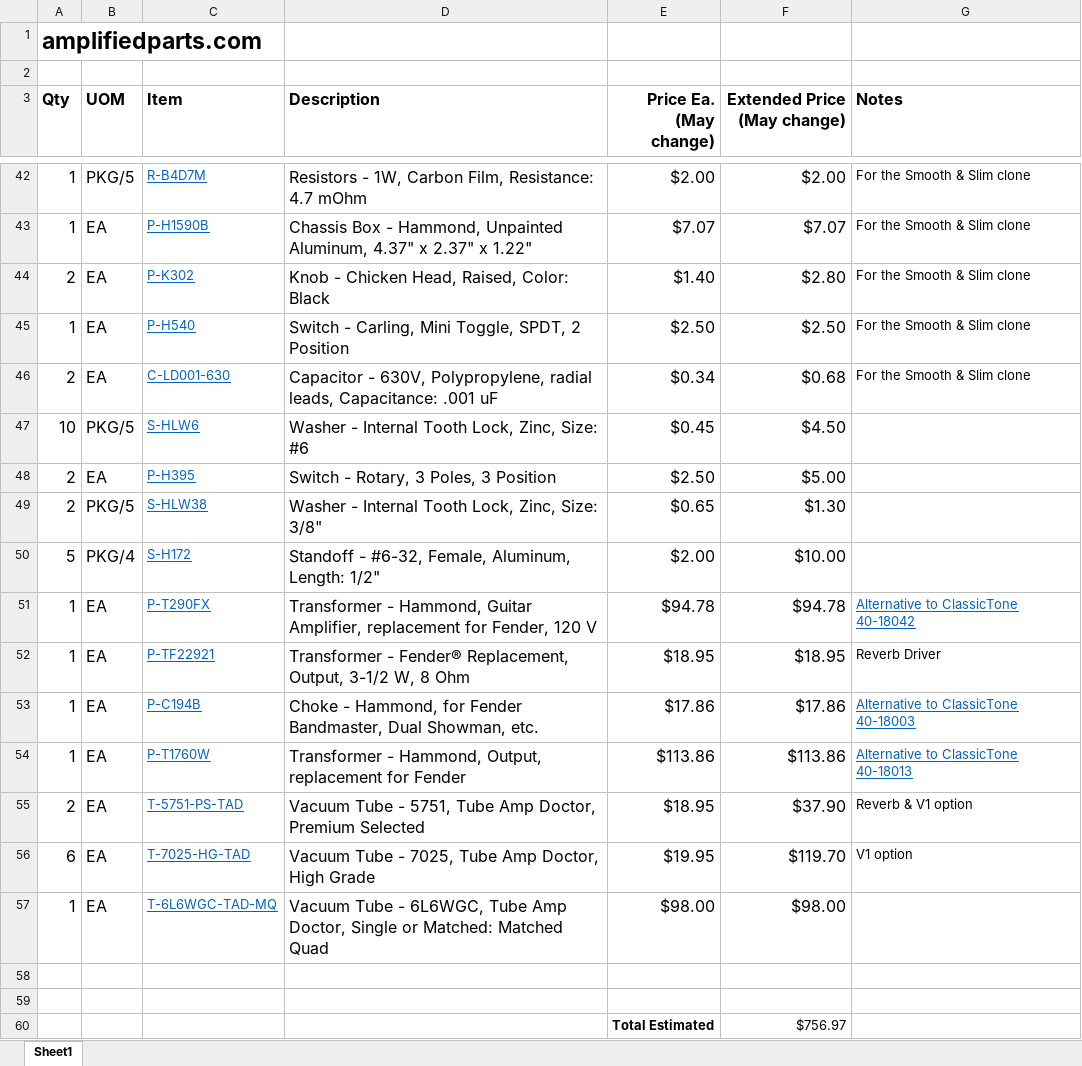
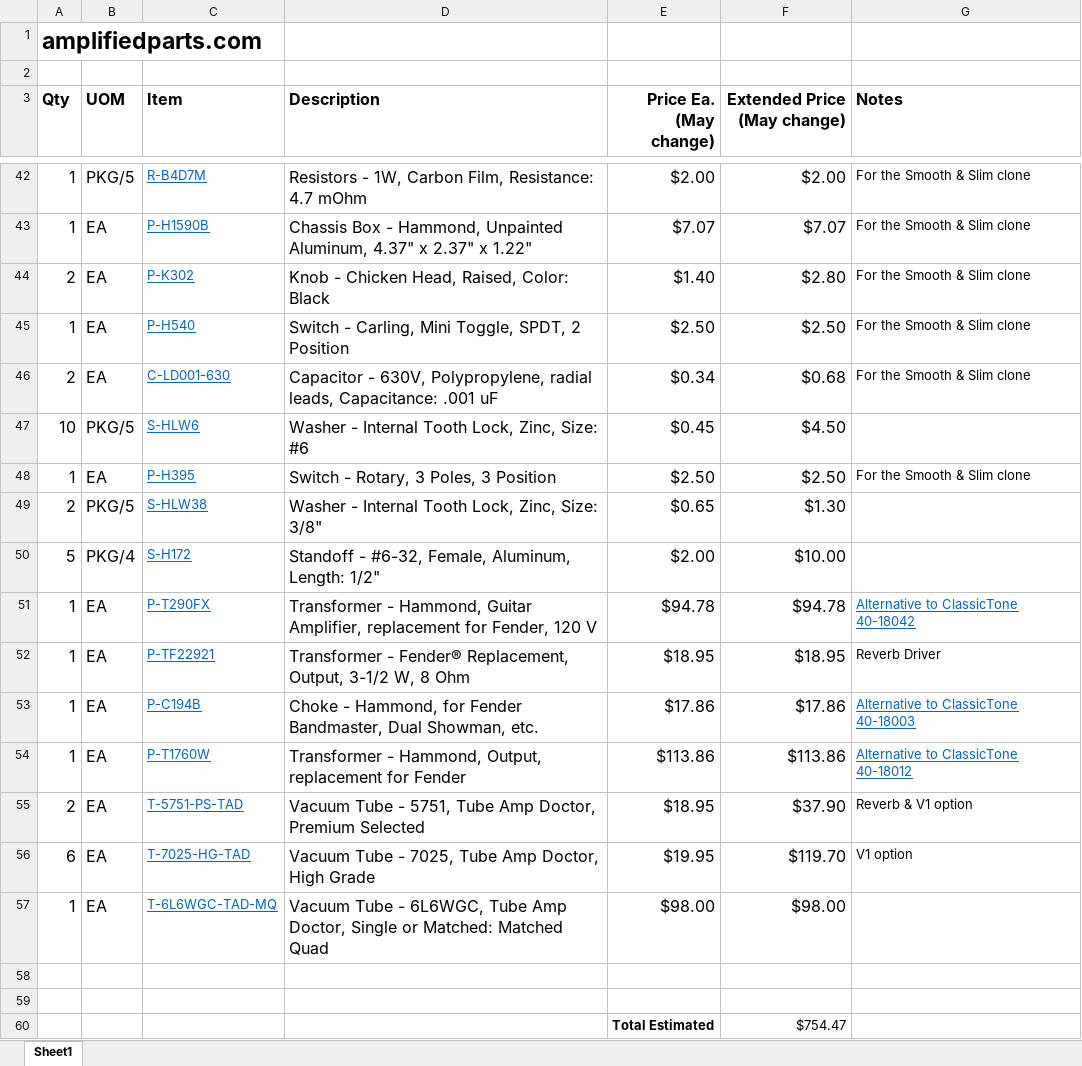
Before and after one commit to colganr/steel-string-singer-sn-002, an Excel workbook: BOM/amplifiedparts-dot-com BOM.xlsx, sheet Sheet1, drawn as a sheet; only a part is shown, gaps mark what is left out; values as stored, in another font and other column widths than the file's, no borders; the diff names each change by its address in the sheet, - before the commit and + after, or states it on an @@ line.

```diff
--- a/BOM/amplifiedparts-dot-com BOM.xlsx (sheet Sheet1)
+++ b/BOM/amplifiedparts-dot-com BOM.xlsx (sheet Sheet1)
-A48 (Qty): 2
+A48 (Qty): 1
-F48 (Extended Price (May change)): $5.00
+F48 (Extended Price (May change)): $2.50
-G48 (Notes): (empty)
+G48 (Notes): For the Smooth & Slim clone
-G54 (Notes): Alternative to ClassicTone 40-18013
+G54 (Notes): Alternative to ClassicTone 40-18012
-F60 (Extended Price (May change)): $756.97
+F60 (Extended Price (May change)): $754.47
```
Also changed, not shown: 3 other files.
